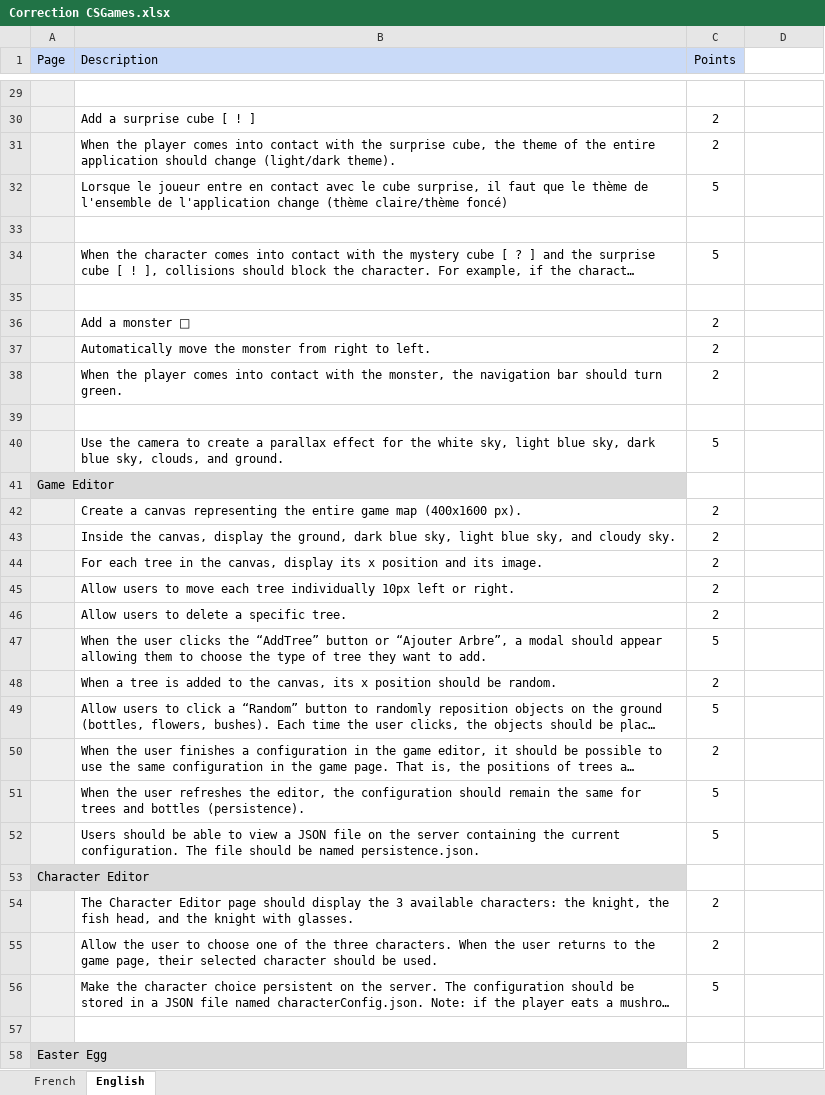
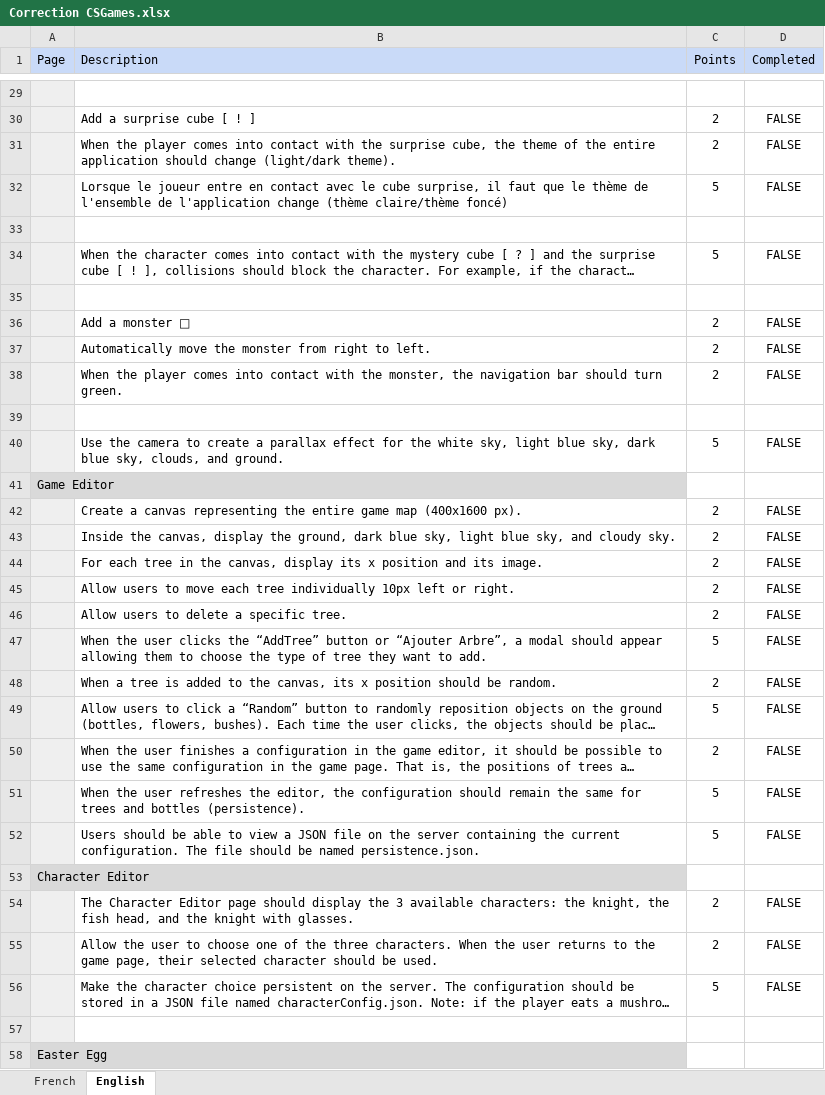
Before and after one commit to ThierryBeaulieu/CSGames_Web_2026, an Excel workbook: Correction CSGames.xlsx, sheet English, drawn as a sheet; only a part is shown, gaps mark what is left out; long unchanged cells end in …; values as stored, in another font and other column widths than the file's, no borders; charts and pictures not drawn; the diff covers the shown part only; the diff names each change by its address in the sheet, - before the commit and + after, or states it on an @@ line.

```diff
--- a/Correction CSGames.xlsx (sheet English)
+++ b/Correction CSGames.xlsx (sheet English)
-D1: (empty)
+D1: Completed
-D1 fill: none
+D1 fill: #C9DAF8
-D30:D32 (Completed): (empty)
+D30:D32 (Completed): FALSE
-D34 (Completed): (empty)
+D34 (Completed): FALSE
-D36:D38 (Completed): (empty)
+D36:D38 (Completed): FALSE
-D40 (Completed): (empty)
+D40 (Completed): FALSE
-D42:D52 (Completed): (empty)
+D42:D52 (Completed): FALSE
-D54:D56 (Completed): (empty)
+D54:D56 (Completed): FALSE
```
Also changed, not shown: 22 edited cells elsewhere in this sheet, sheet French, 11 other files.
